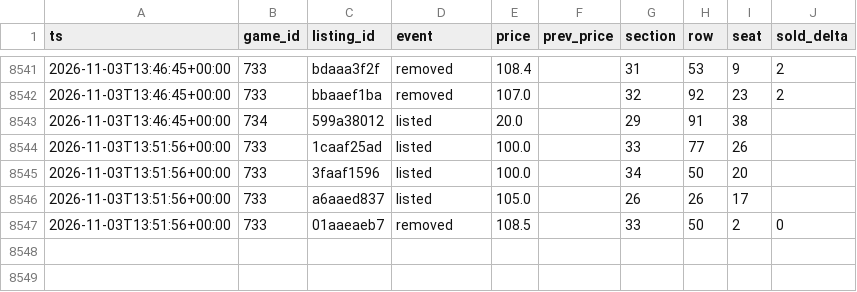
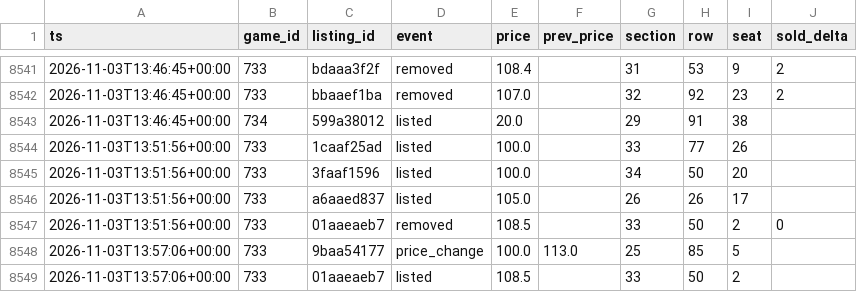
Before and after one commit to Sail-Nautica/Tester, a CSV file: data/listing_events.csv, drawn as a sheet; only a part is shown, gaps mark what is left out; the diff names each change by its address in the sheet, - before the commit and + after, or states it on an @@ line.

```diff
--- a/data/listing_events.csv
+++ b/data/listing_events.csv
+row 8548: 2026-11-03T13:57:06+00:00 | 733 | 9baa54177 | price_change | 100.0 | 113.0 | 25 | 85 | 5
+row 8549: 2026-11-03T13:57:06+00:00 | 733 | 01aaeaeb7 | listed | 108.5 |  | 33 | 50 | 2
```
Also changed, not shown: 1 other file.
